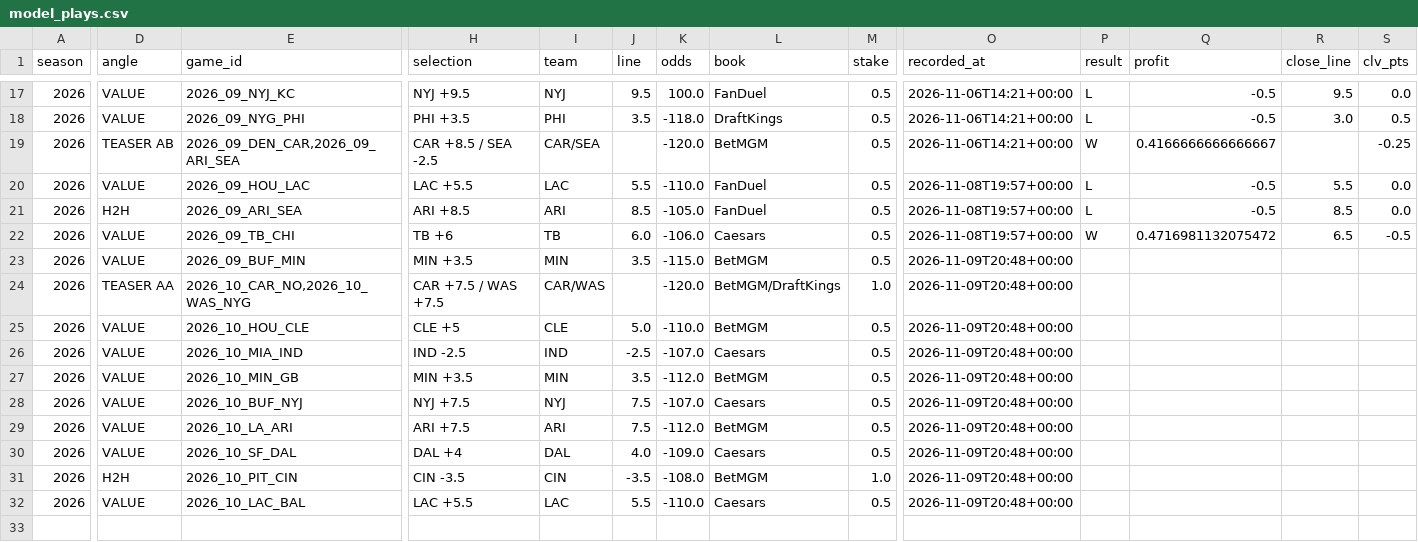
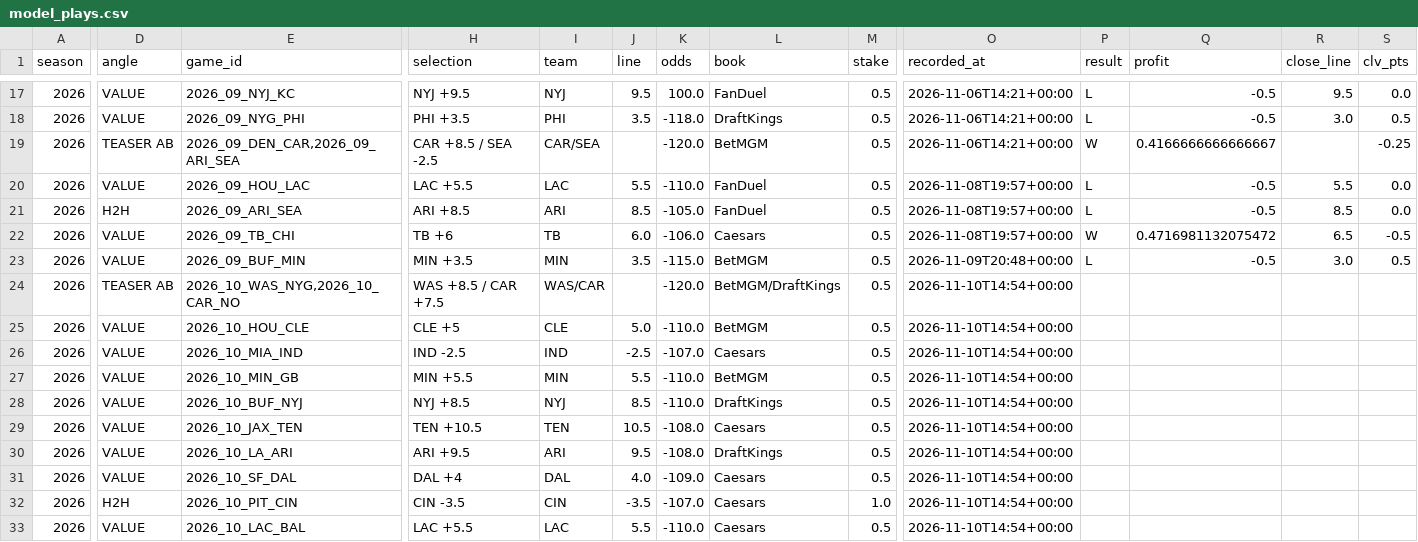
Before and after one commit to barrca12-rgb/NFL, a CSV file: bets/model_plays.csv, drawn as a sheet; only a part is shown, gaps mark what is left out; addresses are those after the commit; rows hold the shown columns only; the diff covers the shown part only; the diff names each change by its address in the sheet, - before the commit and + after, or states it on an @@ line.

```diff
--- a/bets/model_plays.csv
+++ b/bets/model_plays.csv
-P23 (result): (empty)
+P23 (result): L
-Q23 (profit): (empty)
+Q23 (profit): -0.5
-R23 (close_line): (empty)
+R23 (close_line): 3.0
-S23 (clv_pts): (empty)
+S23 (clv_pts): 0.5
-D24 (angle): TEASER AA
+D24 (angle): TEASER AB
-E24 (game_id): 2026_10_CAR_NO,2026_10_WAS_NYG
+E24 (game_id): 2026_10_WAS_NYG,2026_10_CAR_NO
-H24 (selection): CAR +7.5 / WAS +7.5
+H24 (selection): WAS +8.5 / CAR +7.5
-I24 (team): CAR/WAS
+I24 (team): WAS/CAR
-M24 (stake): 1.0
+M24 (stake): 0.5
-O24:O28 (recorded_at): 2026-11-09T20:48+00:00
+O24:O28 (recorded_at): 2026-11-10T14:54+00:00
-H27 (selection): MIN +3.5
+H27 (selection): MIN +5.5
-J27 (line): 3.5
+J27 (line): 5.5
-K27 (odds): -112.0
+K27 (odds): -110.0
-H28 (selection): NYJ +7.5
+H28 (selection): NYJ +8.5
-J28 (line): 7.5
+J28 (line): 8.5
-K28 (odds): -107.0
+K28 (odds): -110.0
-L28 (book): Caesars
+L28 (book): DraftKings
+row 29: 2026 | VALUE | 2026_10_JAX_TEN | TEN +10.5 | TEN | 10.5 | -108.0 | Caesars | 0.5 | 2026-11-10T14:54+00:00
-H30 (selection): ARI +7.5
+H30 (selection): ARI +9.5
-J30 (line): 7.5
+J30 (line): 9.5
-K30 (odds): -112.0
+K30 (odds): -108.0
-L30 (book): BetMGM
+L30 (book): DraftKings
-O30:O33 (recorded_at): 2026-11-09T20:48+00:00
+O30:O33 (recorded_at): 2026-11-10T14:54+00:00
-K32 (odds): -108.0
+K32 (odds): -107.0
-L32 (book): BetMGM
+L32 (book): Caesars
```
Also changed, not shown: 1 edited cell elsewhere in this file, 11 other files.
